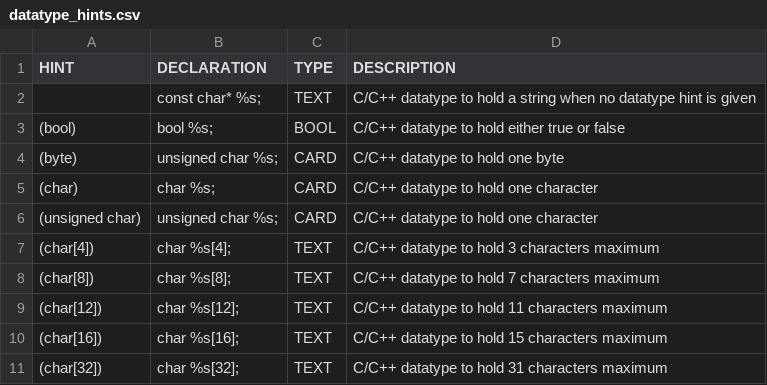
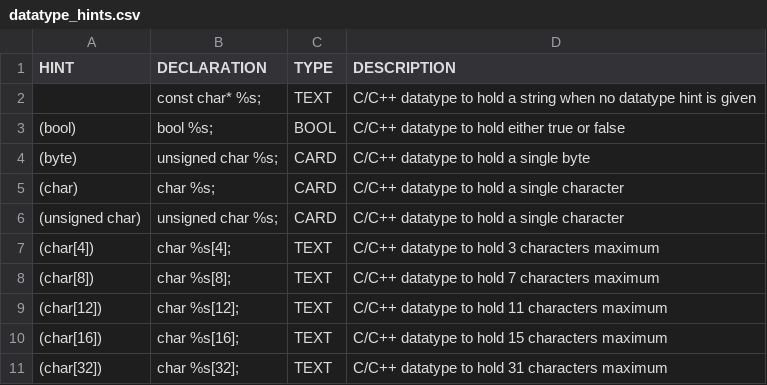
Before and after one commit to fleschutz/csv2hpp, a CSV file: src/datatype_hints.csv, drawn as a sheet; only a part is shown.

Commit message:
Update datatype_hints.csv

```diff
--- a/src/datatype_hints.csv
+++ b/src/datatype_hints.csv
@@ -3,5 +3,5 @@ HINT, DECLARATION, TYPE, DESCRIPTION,
 "(bool)","bool %s;","BOOL","C/C++ datatype to hold either true or false",
-"(byte)","unsigned char %s;","CARD","C/C++ datatype to hold one byte",
-"(char)","char %s;","CARD","C/C++ datatype to hold one character",
-"(unsigned char)","unsigned char %s;","CARD","C/C++ datatype to hold one character",
+"(byte)","unsigned char %s;","CARD","C/C++ datatype to hold a single byte",
+"(char)","char %s;","CARD","C/C++ datatype to hold a single character",
+"(unsigned char)","unsigned char %s;","CARD","C/C++ datatype to hold a single character",
 "(char[4])","char %s[4];","TEXT","C/C++ datatype to hold 3 characters maximum",
```
